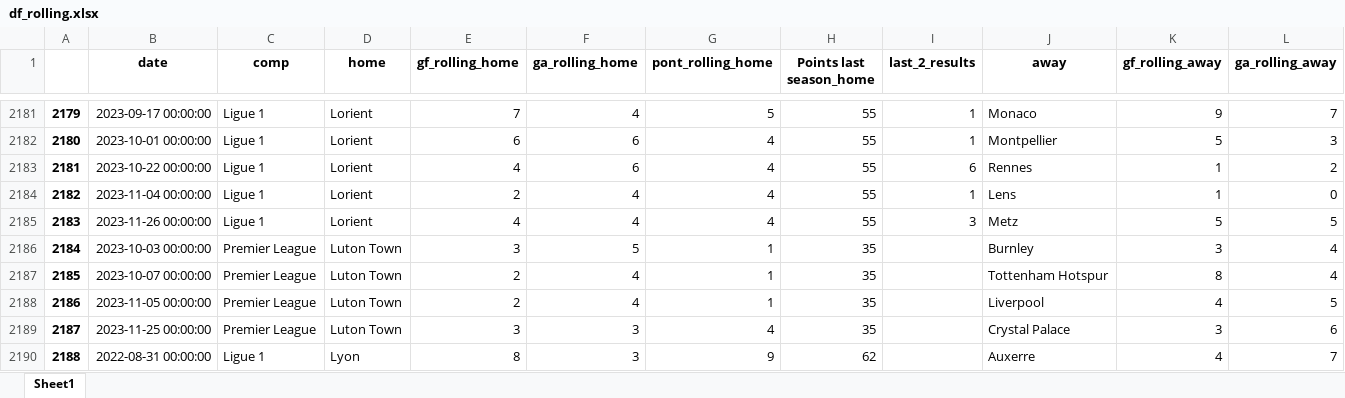
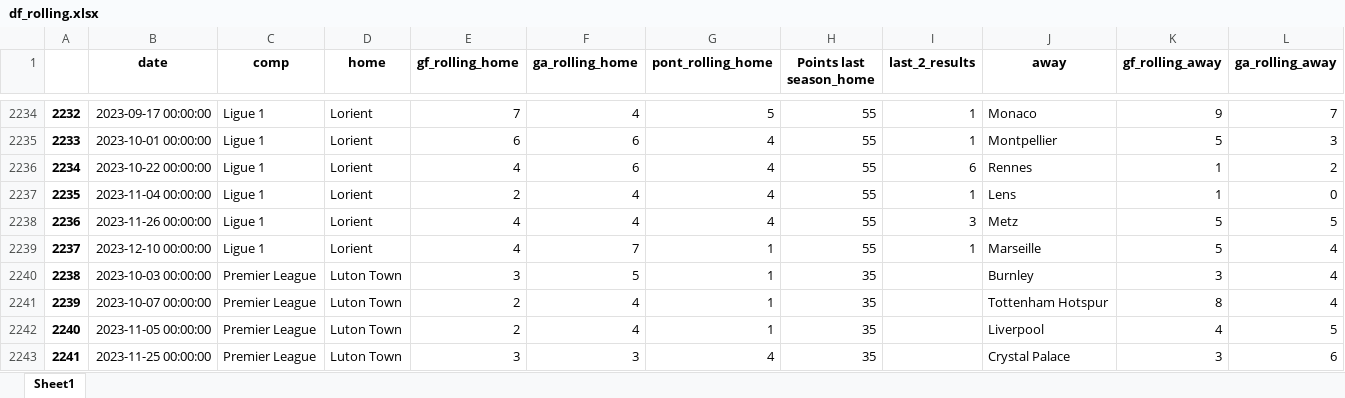
Before and after one commit to alanhassan/soccerprediction, an Excel workbook: df_rolling.xlsx, sheet Sheet1, drawn as a sheet; only a part is shown, gaps mark what is left out; the shorter side is filled out with more unchanged rows; values as stored, in another font and other column widths than the file's, no borders; rows hold the shown columns only; the diff covers the shown part only; the diff names each change by its address in the sheet, - before the commit and + after, or states it on an @@ line.

```diff
--- a/df_rolling.xlsx (sheet Sheet1)
+++ b/df_rolling.xlsx (sheet Sheet1)
@@ column A renumbered between rows 25 and 4126 @@
+row 2239: 2237 | 2023-12-10 00:00:00 | Ligue 1 | Lorient | 4 | 7 | 1 | 55 | 1 | Marseille | 5 | 4
```
Also changed, not shown: 102 added rows, 1 removed row and 11 edited cells elsewhere in this sheet, 1 other file.
